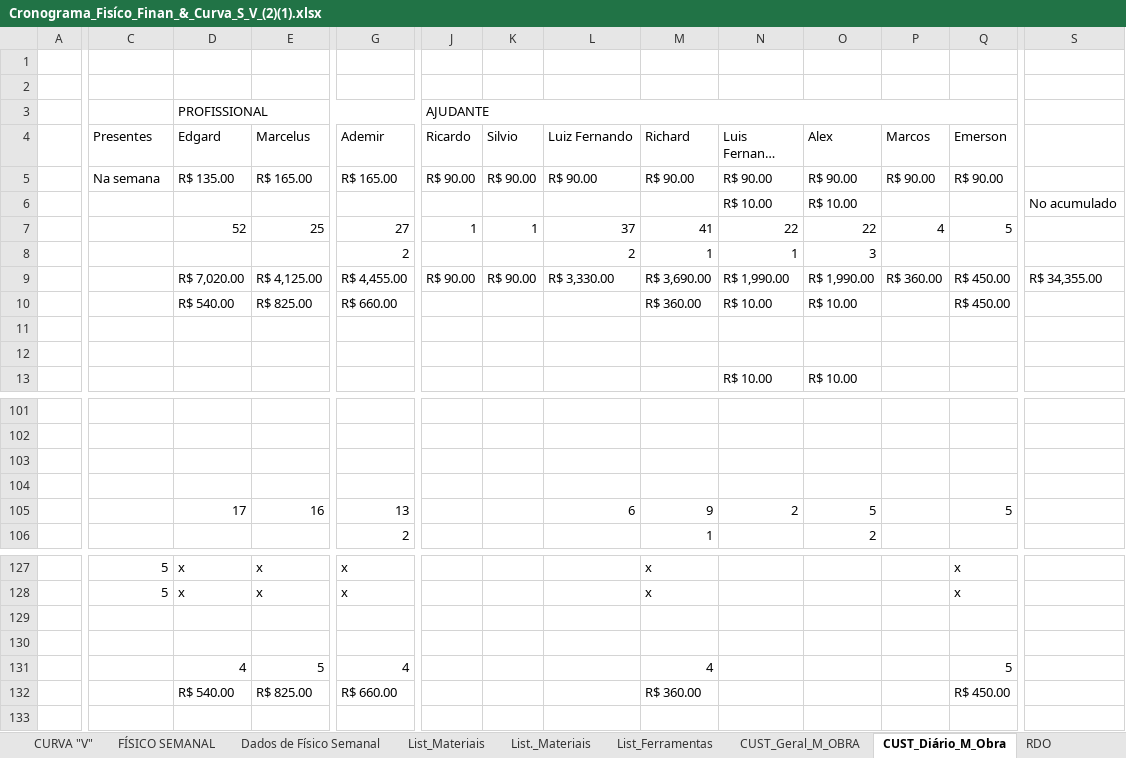
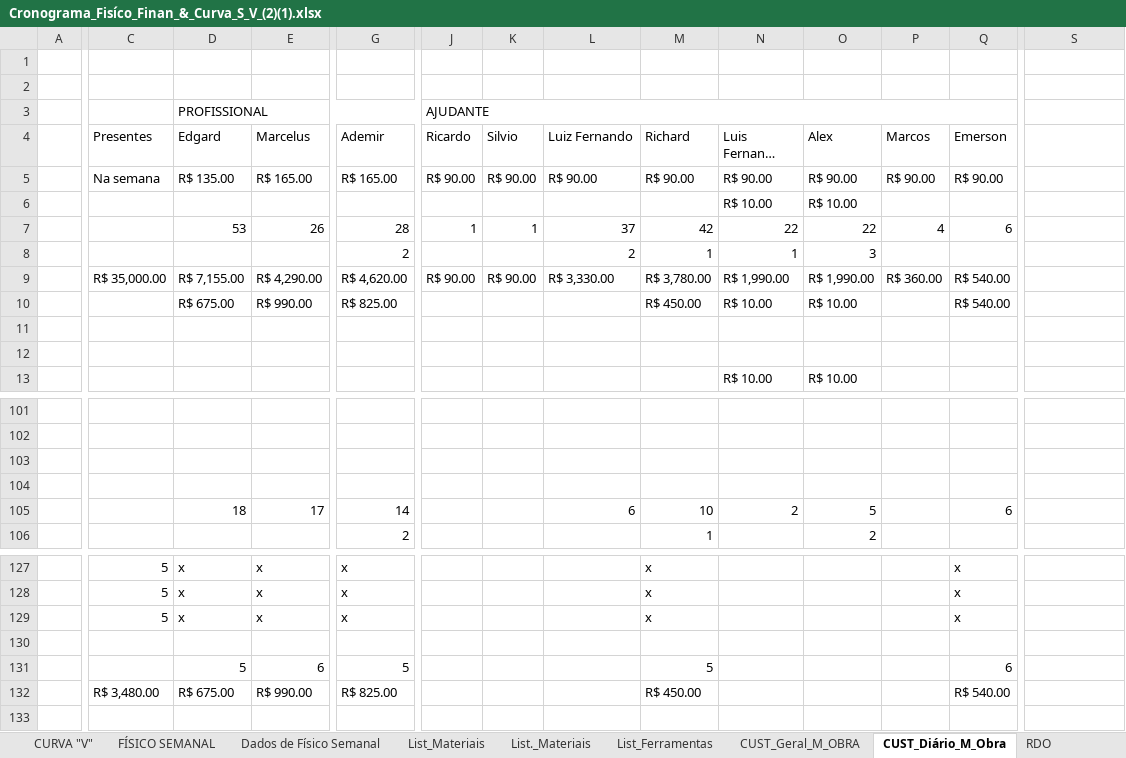
Before and after one commit to EdgardSancosta/Cronograma_Fisico_Financeiro, an Excel workbook: Cronograma_Fisíco_Finan_&_Curva_S_V_(2)(1).xlsx, sheet CUST_Diário_M_Obra, drawn as a sheet; only a part is shown, gaps mark what is left out; long unchanged cells end in …; values as stored, in another font and other column widths than the file's, no cell formats; conditional formats not drawn; removed rows and columns are numbered as before the commit, all else as after; rows hold the shown columns only; the diff covers the shown part only; the diff names each change by its address in the sheet, - before the commit and + after, or states it on an @@ line.

```diff
--- a/Cronograma_Fisíco_Finan_&_Curva_S_V_(2)(1).xlsx (sheet CUST_Diário_M_Obra)
+++ b/Cronograma_Fisíco_Finan_&_Curva_S_V_(2)(1).xlsx (sheet CUST_Diário_M_Obra)
-J3:R3 merged
+J3:Q3 merged
-S6: No acumulado
+S6: (empty)
-D7 (Edgard): 52
+D7 (Edgard): 53
-E7 (Marcelus): 25
+E7 (Marcelus): 26
-G7 (Ademir): 27
+G7 (Ademir): 28
-M7 (Richard): 41
+M7 (Richard): 42
-Q7 (Emerson): 5
+Q7 (Emerson): 6
-C9 (Presentes): (empty)
+C9 (Presentes): R$ 35,000.00
-D9 (Edgard): R$ 7,020.00
+D9 (Edgard): R$ 7,155.00
-E9 (Marcelus): R$ 4,125.00
+E9 (Marcelus): R$ 4,290.00
-G9 (Ademir): R$ 4,455.00
+G9 (Ademir): R$ 4,620.00
-M9 (Richard): R$ 3,690.00
+M9 (Richard): R$ 3,780.00
-Q9:Q10 (Emerson): R$ 450.00
+Q9:Q10 (Emerson): R$ 540.00
-S9: R$ 34,355.00
+S9: (empty)
-D10 (Edgard): R$ 540.00
+D10 (Edgard): R$ 675.00
-E10 (Marcelus): R$ 825.00
+E10 (Marcelus): R$ 990.00
-G10 (Ademir): R$ 660.00
+G10 (Ademir): R$ 825.00
-M10 (Richard): R$ 360.00
+M10 (Richard): R$ 450.00
-D105 (Edgard): 17
+D105 (Edgard): 18
-E105 (Marcelus): 16
+E105 (Marcelus): 17
-G105 (Ademir): 13
+G105 (Ademir): 14
-M105 (Richard): 9
+M105 (Richard): 10
-Q105 (Emerson): 5
+Q105 (Emerson): 6
-row 129: (empty)
+row 129:  | 5 | x | x | x |  |  |  | x |  |  |  | x
-row 131:  |  | 4 | 5 | 4 |  |  |  | 4 |  |  |  | 5
-row 132:  |  | R$ 540.00 | R$ 825.00 | R$ 660.00 |  |  |  | R$ 360.00 |  |  |  | R$ 450.00
+row 131:  |  | 5 | 6 | 5 |  |  |  | 5 |  |  |  | 6
+row 132:  | R$ 3,480.00 | R$ 675.00 | R$ 990.00 | R$ 825.00 |  |  |  | R$ 450.00 |  |  |  | R$ 540.00
```
Also changed, not shown: 6 edited cells and merged cells elsewhere in this sheet, sheet FÍSICO x FINANCEIRO, sheet CUST_Geral_M_OBRA, cell formats, formulas that keep their value, charts or pictures.
